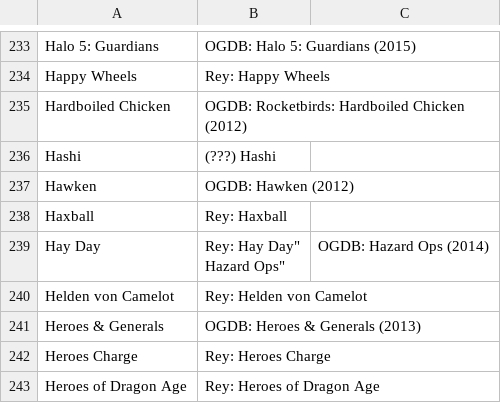
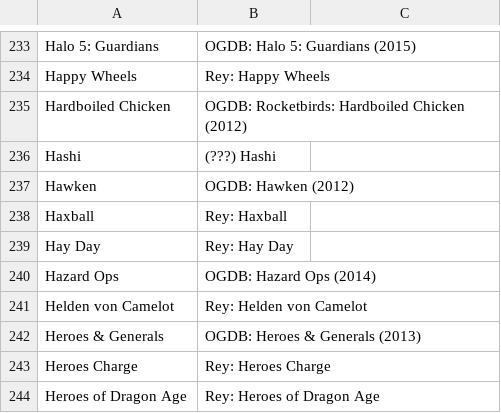
Before and after one commit to VDVC/Survey, a TSV file: daten/2014/unbekannte-titel.tsv, drawn as a sheet; only a part is shown, gaps mark what is left out.

Commit message:
Update unbekannte-titel.tsv

```diff
--- a/daten/2014/unbekannte-titel.tsv
+++ b/daten/2014/unbekannte-titel.tsv
@@ -238,4 +238,4 @@
 "Haxball"	"Rey: Haxball"
-"Hay Day"	"Rey: Hay Day""
-"Hazard Ops"	"OGDB: Hazard Ops (2014) "
+"Hay Day"	"Rey: Hay Day"
+"Hazard Ops"	"OGDB: Hazard Ops (2014) "
 "Helden von Camelot"	"Rey: Helden von Camelot"
```
